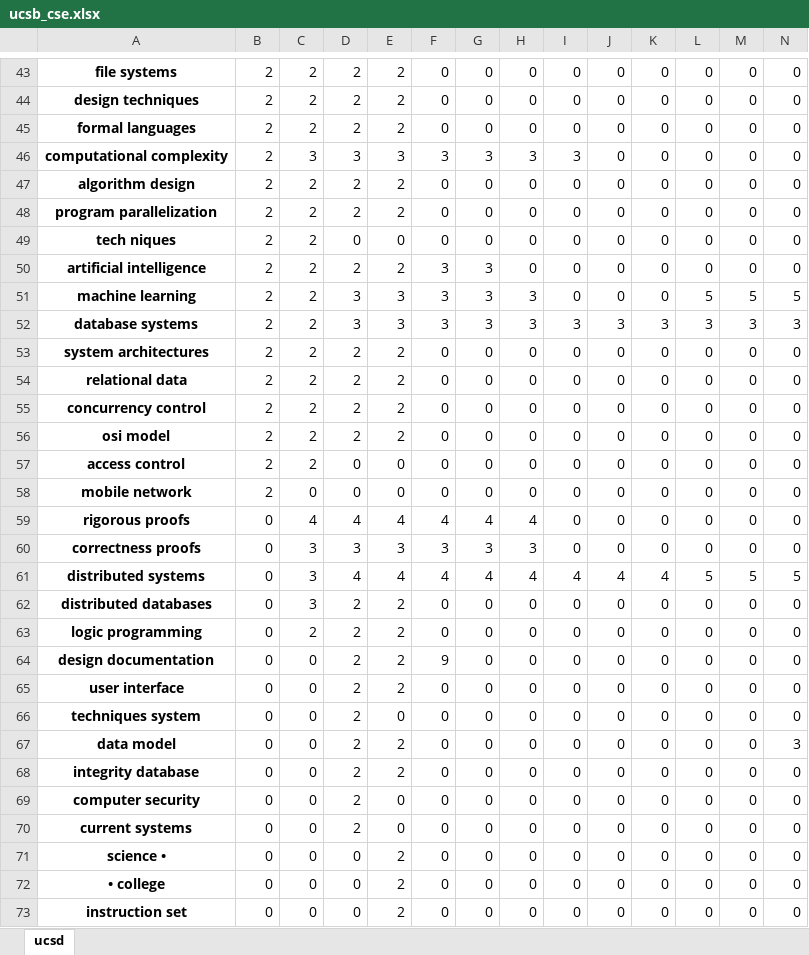
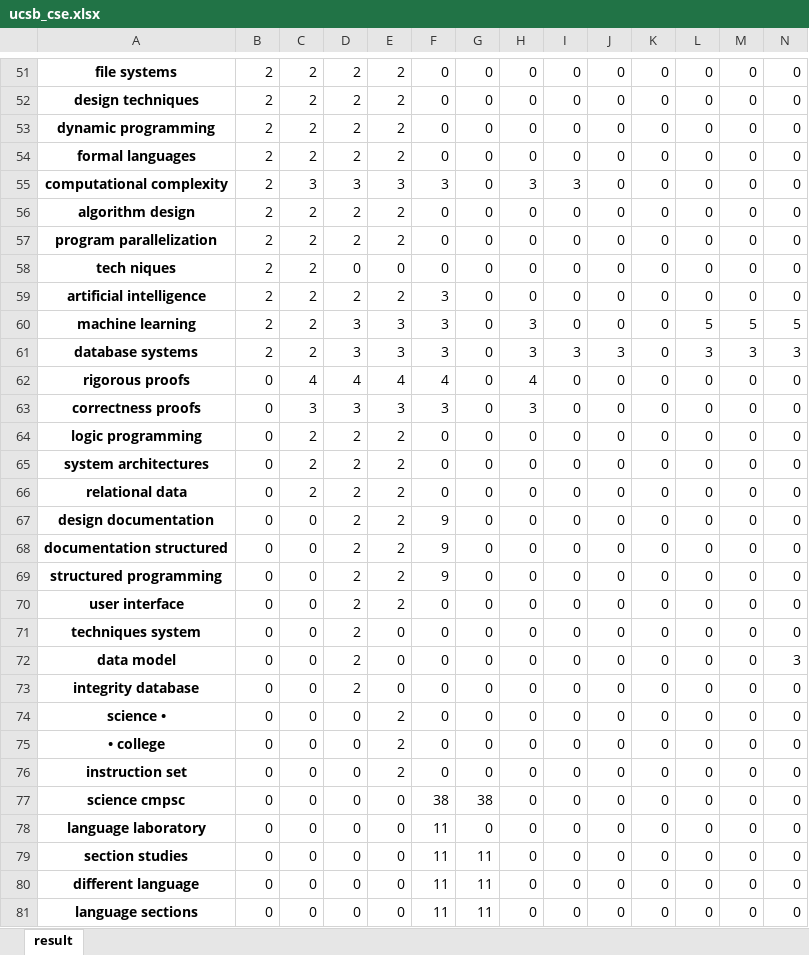
Before and after one commit to johnsonlumia/ECE143_Project, an Excel workbook: ucsb_cse.xlsx, sheet result, drawn as a sheet; only a part is shown, gaps mark what is left out; the shorter side is filled out with more unchanged rows; values as stored, in another font and other column widths than the file's, no borders; charts and pictures not drawn; removed rows and columns are numbered as before the commit, all else as after; the diff covers the shown part only; the diff names each change by its address in the sheet, - before the commit and + after, or states it on an @@ line.

```diff
--- a/ucsb_cse.xlsx (sheet result)
+++ b/ucsb_cse.xlsx (sheet result)
-sheet tab: ucsd
+sheet tab: result
+row 53: dynamic programming | 2 | 2 | 2 | 2 | 0 | 0 | 0 | 0 | 0 | 0 | 0 | 0 | 0
-G55: 3
+G55: 0
-G59:G61: 3
+G59:G61: 0
-K61: 3
+K61: 0
-row 53: system architectures | 2 | 2 | 2 | 2 | 0 | 0 | 0 | 0 | 0 | 0 | 0 | 0 | 0
-row 54: relational data | 2 | 2 | 2 | 2 | 0 | 0 | 0 | 0 | 0 | 0 | 0 | 0 | 0
-row 55: concurrency control | 2 | 2 | 2 | 2 | 0 | 0 | 0 | 0 | 0 | 0 | 0 | 0 | 0
-row 56: osi model | 2 | 2 | 2 | 2 | 0 | 0 | 0 | 0 | 0 | 0 | 0 | 0 | 0
-row 57: access control | 2 | 2 | 0 | 0 | 0 | 0 | 0 | 0 | 0 | 0 | 0 | 0 | 0
-row 58: mobile network | 2 | 0 | 0 | 0 | 0 | 0 | 0 | 0 | 0 | 0 | 0 | 0 | 0
-G62: 4
+G62: 0
-G63: 3
+G63: 0
-row 61: distributed systems | 0 | 3 | 4 | 4 | 4 | 4 | 4 | 4 | 4 | 4 | 5 | 5 | 5
-row 62: distributed databases | 0 | 3 | 2 | 2 | 0 | 0 | 0 | 0 | 0 | 0 | 0 | 0 | 0
+row 65: system architectures | 0 | 2 | 2 | 2 | 0 | 0 | 0 | 0 | 0 | 0 | 0 | 0 | 0
+row 66: relational data | 0 | 2 | 2 | 2 | 0 | 0 | 0 | 0 | 0 | 0 | 0 | 0 | 0
+row 68: documentation structured | 0 | 0 | 2 | 2 | 9 | 0 | 0 | 0 | 0 | 0 | 0 | 0 | 0
+row 69: structured programming | 0 | 0 | 2 | 2 | 9 | 0 | 0 | 0 | 0 | 0 | 0 | 0 | 0
-E72:E73: 2
+E72:E73: 0
-row 69: computer security | 0 | 0 | 2 | 0 | 0 | 0 | 0 | 0 | 0 | 0 | 0 | 0 | 0
-row 70: current systems | 0 | 0 | 2 | 0 | 0 | 0 | 0 | 0 | 0 | 0 | 0 | 0 | 0
```
Also changed, not shown: 16 added rows, 10 removed rows and 72 edited cells elsewhere in this sheet, charts or pictures, 12 other files.
